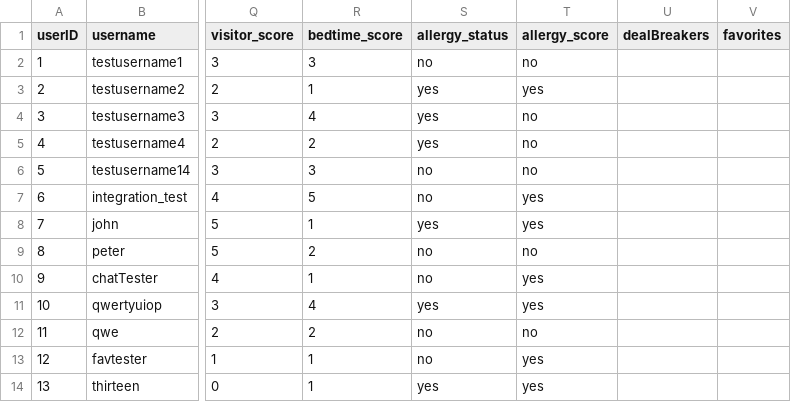
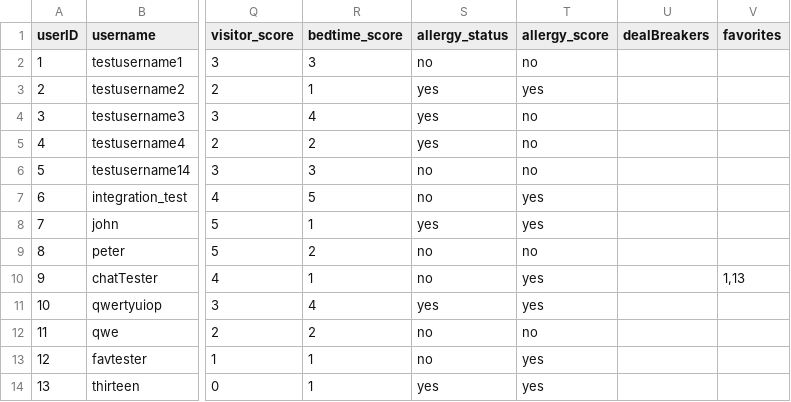
Before and after one commit to JamiesonMan/roommate-finder, a CSV file: userPreferences.csv, drawn as a sheet; only a part is shown, gaps mark what is left out; the diff names each change by its address in the sheet, - before the commit and + after, or states it on an @@ line.

Commit message:
Merge branch 'favorites-and-search'

```diff
--- a/userPreferences.csv
+++ b/userPreferences.csv
-V10 (favorites): (empty)
+V10 (favorites): 1,13
```
Also changed, not shown: 2 other files.
